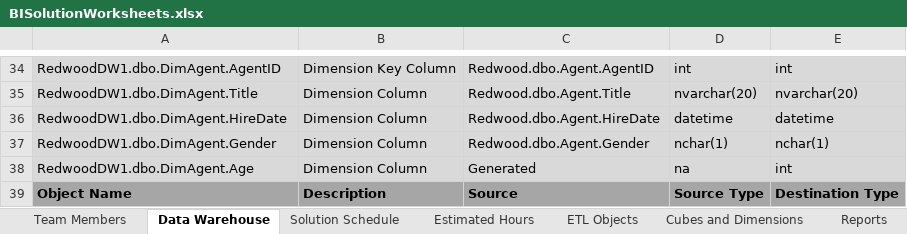
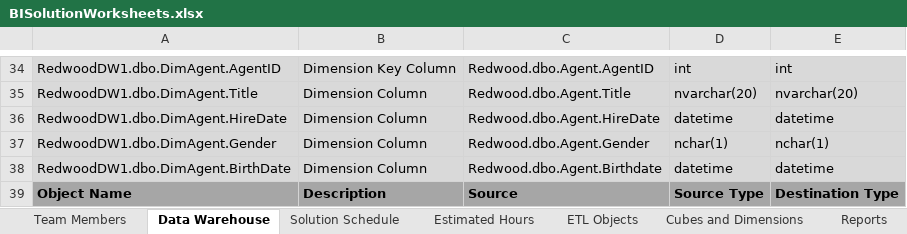
Before and after one commit to xdrtb/RedwoodDW1, an Excel workbook: Solution Documents/BISolutionWorksheets.xlsx, sheet Data Warehouse, drawn as a sheet; only a part is shown, gaps mark what is left out; values as stored, in another font and other column widths than the file's, no borders; removed rows and columns are numbered as before the commit, all else as after; the diff names each change by its address in the sheet, - before the commit and + after, or states it on an @@ line.

```diff
--- a/Solution Documents/BISolutionWorksheets.xlsx (sheet Data Warehouse)
+++ b/Solution Documents/BISolutionWorksheets.xlsx (sheet Data Warehouse)
-row 38: RedwoodDW1.dbo.DimAgent.Age | Dimension Column | Generated | na | int
+row 38: RedwoodDW1.dbo.DimAgent.BirthDate | Dimension Column | Redwood.dbo.Agent.Birthdate | datetime | datetime
```
Also changed, not shown: 2 other files.
